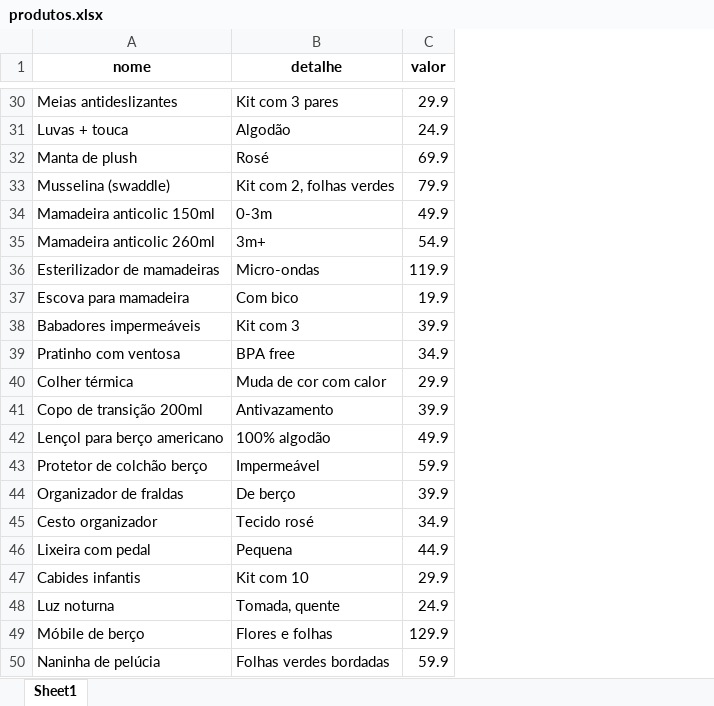
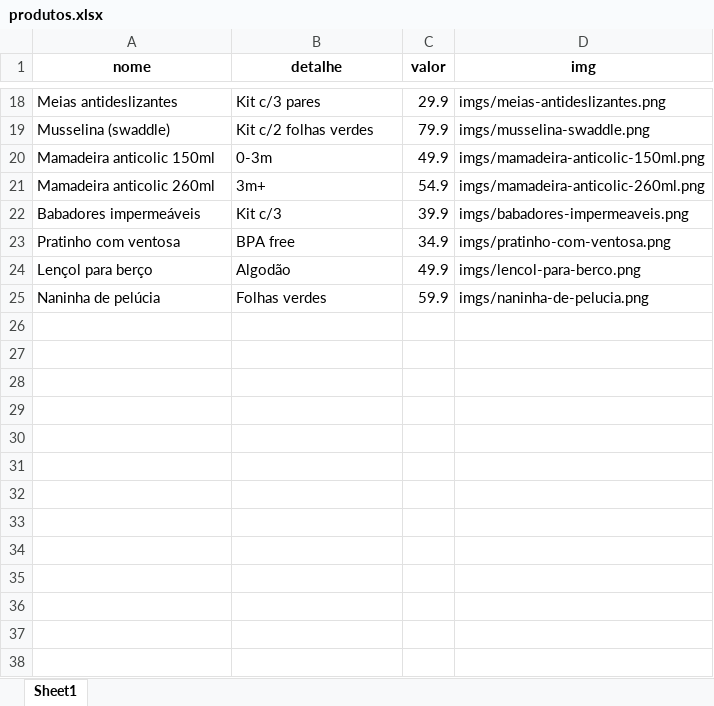
Before and after one commit to kelvinkefren/chadebebe, an Excel workbook: produtos.xlsx, sheet Sheet1, drawn as a sheet; only a part is shown, gaps mark what is left out; values as stored, in another font and other column widths than the file's, no borders; removed rows and columns are numbered as before the commit, all else as after; the diff covers the shown part only; the diff names each change by its address in the sheet, - before the commit and + after, or states it on an @@ line.

```diff
--- a/produtos.xlsx (sheet Sheet1)
+++ b/produtos.xlsx (sheet Sheet1)
+column D (img), rows 18-25: imgs/meias-antideslizantes.png | imgs/musselina-swaddle.png | imgs/mamadeira-anticolic-150ml.png | imgs/mamadeira-anticolic-260ml.png | imgs/babadores-impermeaveis.png | imgs/pratinho-com-ventosa.png | imgs/lencol-para-berco.png | imgs/naninha-de-pelucia.png
-B18 (detalhe): Kit com 3 pares
+B18 (detalhe): Kit c/3 pares
-row 31: Luvas + touca | Algodão | 24.9
-row 32: Manta de plush | Rosé | 69.9
-B19 (detalhe): Kit com 2, folhas verdes
+B19 (detalhe): Kit c/2 folhas verdes
-row 36: Esterilizador de mamadeiras | Micro-ondas | 119.9
-row 37: Escova para mamadeira | Com bico | 19.9
-B22 (detalhe): Kit com 3
+B22 (detalhe): Kit c/3
-row 40: Colher térmica | Muda de cor com calor | 29.9
-row 41: Copo de transição 200ml | Antivazamento | 39.9
-A24 (nome): Lençol para berço americano
+A24 (nome): Lençol para berço
-B24 (detalhe): 100% algodão
+B24 (detalhe): Algodão
-row 43: Protetor de colchão berço | Impermeável | 59.9
-row 44: Organizador de fraldas | De berço | 39.9
-row 45: Cesto organizador | Tecido rosé | 34.9
-row 46: Lixeira com pedal | Pequena | 44.9
-row 47: Cabides infantis | Kit com 10 | 29.9
-row 48: Luz noturna | Tomada, quente | 24.9
-row 49: Móbile de berço | Flores e folhas | 129.9
-B25 (detalhe): Folhas verdes bordadas
+B25 (detalhe): Folhas verdes
```
Also changed, not shown: 2 added rows, 14 removed rows and 5 edited cells elsewhere in this sheet, 28 other files.
